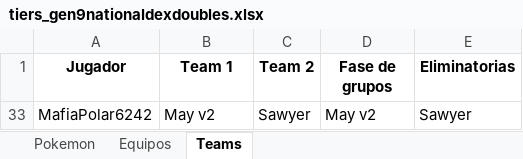
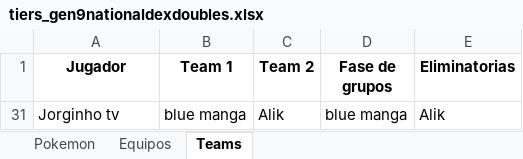
Before and after one commit to carlosacp526/dashboard-torneos-pokemon, an Excel workbook: tiers_gen9nationaldexdoubles.xlsx, sheet Teams, drawn as a sheet; values as stored, in another font and other column widths than the file's, no borders; removed rows and columns are numbered as before the commit, all else as after; the diff names each change by its address in the sheet, - before the commit and + after, or states it on an @@ line.

Commit message:
Descripcion del cambio}

```diff
--- a/tiers_gen9nationaldexdoubles.xlsx (sheet Teams)
+++ b/tiers_gen9nationaldexdoubles.xlsx (sheet Teams)
@@ row 33 hidden: MafiaPolar6242 | May v2 | Sawyer | May v2 | Sawyer @@
+row 31: Jorginho tv | blue manga | Alik | blue manga | Alik
```
Also changed, not shown: hidden cells.
